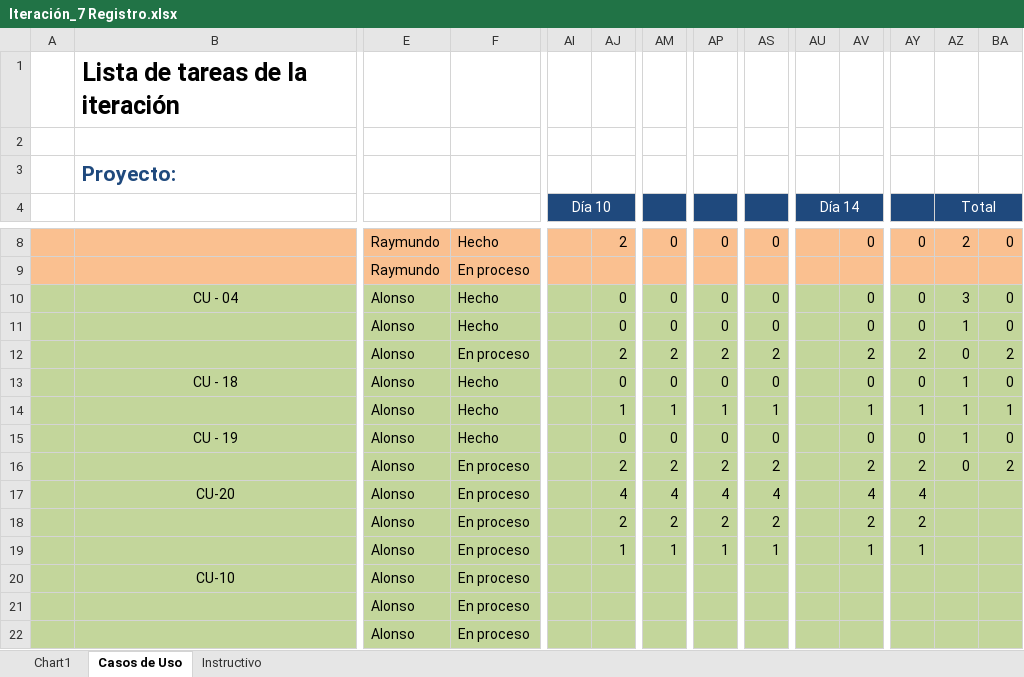
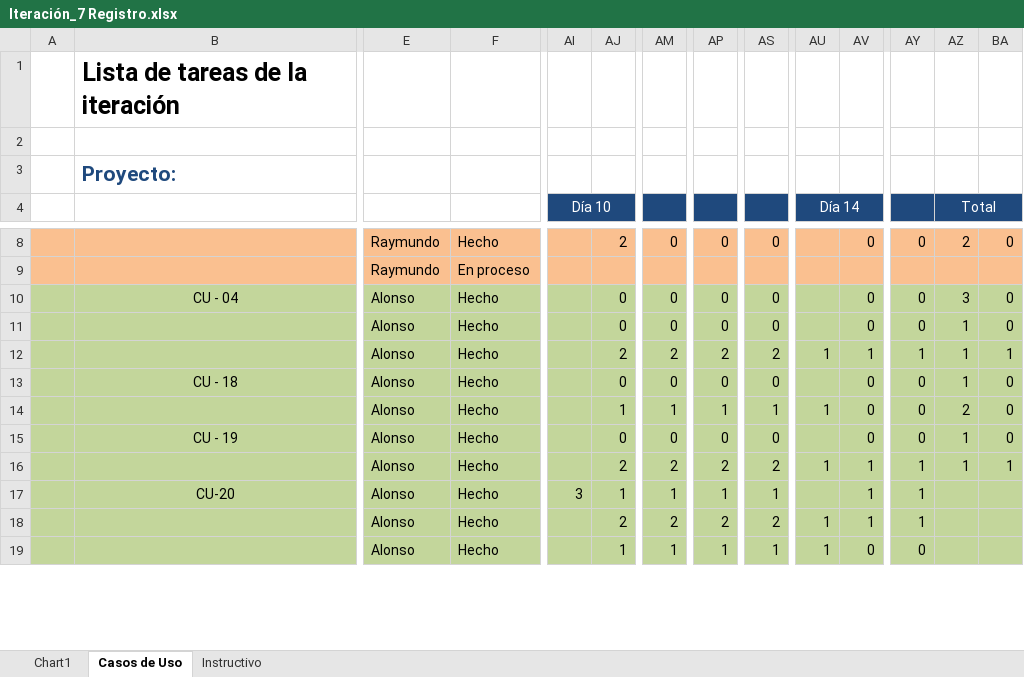
Before and after one commit to Asthamor/ProyectoDesarrolloSW-EQ1, an Excel workbook: Documentos/Tareas/Iteración_7 Registro.xlsx, sheet Casos de Uso, drawn as a sheet; only a part is shown, gaps mark what is left out; values as stored, in another font and other column widths than the file's, no borders; removed rows and columns are numbered as before the commit, all else as after; rows hold the shown columns only; the diff covers the shown part only; the diff names each change by its address in the sheet, - before the commit and + after, or states it on an @@ line.

```diff
--- a/Documentos/Tareas/Iteración_7 Registro.xlsx (sheet Casos de Uso)
+++ b/Documentos/Tareas/Iteración_7 Registro.xlsx (sheet Casos de Uso)
-F12: En proceso
+F12: Hecho
-AU12 (Día 14): (empty)
+AU12 (Día 14): 1
-AV12: 2
+AV12: 1
-AY12: 2
+AY12: 1
-AZ12 (Total): 0
+AZ12 (Total): 1
-BA12: 2
+BA12: 1
-AU14 (Día 14): (empty)
+AU14 (Día 14): 1
-AV14: 1
+AV14: 0
-AY14: 1
+AY14: 0
-AZ14 (Total): 1
+AZ14 (Total): 2
-BA14: 1
+BA14: 0
-F16:F19: En proceso
+F16:F19: Hecho
-AU16 (Día 14): (empty)
+AU16 (Día 14): 1
-AV16: 2
+AV16: 1
-AY16: 2
+AY16: 1
-AZ16 (Total): 0
+AZ16 (Total): 1
-BA16: 2
+BA16: 1
-AI17 (Día 10): (empty)
+AI17 (Día 10): 3
-AJ17: 4
+AJ17: 1
-AM17: 4
+AM17: 1
-AP17: 4
+AP17: 1
-AS17: 4
+AS17: 1
-AV17: 4
+AV17: 1
-AY17: 4
+AY17: 1
-AU18:AU19 (Día 14): (empty)
+AU18:AU19 (Día 14): 1
-AV18: 2
+AV18: 1
-AY18: 2
+AY18: 1
-AV19: 1
+AV19: 0
-AY19: 1
+AY19: 0
-row 20:  | CU-10 | Alonso | En proceso
-row 21:  |  | Alonso | En proceso
-row 22:  |  | Alonso | En proceso
```
Also changed, not shown: 3 added rows elsewhere in this sheet, charts or pictures, 15 other files.
